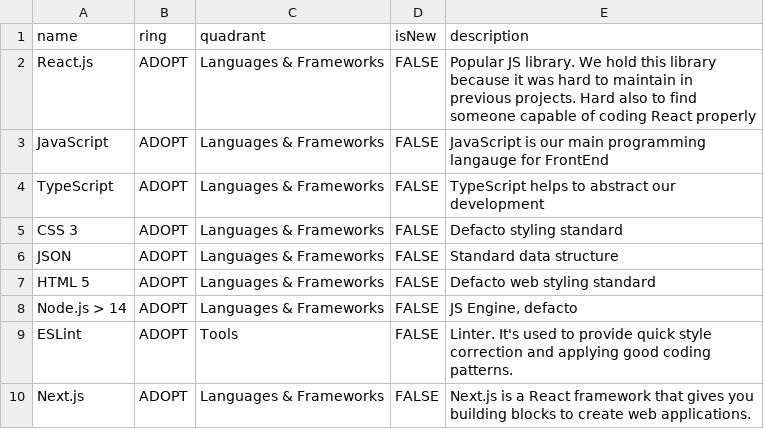
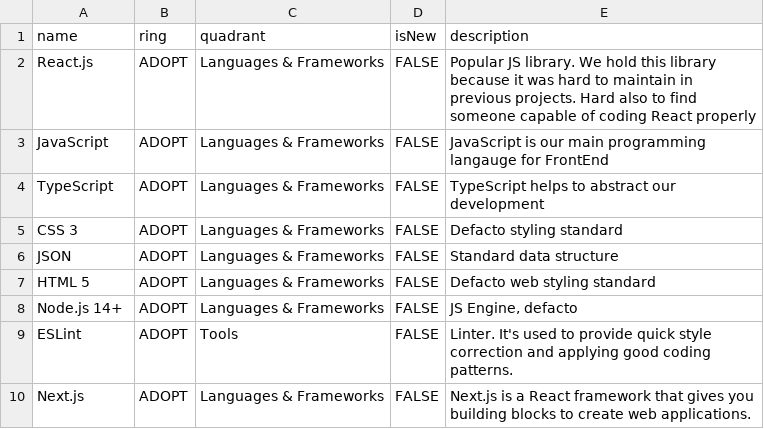
Before and after one commit to ganeshcomstudio/tech-radar, a CSV file: frontend.csv, drawn as a sheet; only a part is shown.

Commit message:
fix typo

```diff
--- a/frontend.csv
+++ b/frontend.csv
@@ -7,3 +7,3 @@ JSON,ADOPT,Languages & Frameworks,FALSE,"Standard data structure"
 HTML 5,ADOPT,Languages & Frameworks,FALSE,"Defacto web styling standard"
-Node.js > 14,ADOPT,Languages & Frameworks,FALSE,"JS Engine, defacto"
+Node.js 14+,ADOPT,Languages & Frameworks,FALSE,"JS Engine, defacto"
 ESLint,ADOPT,Tools,FALSE,"Linter. It's used to provide quick style correction and applying good coding patterns."
```
